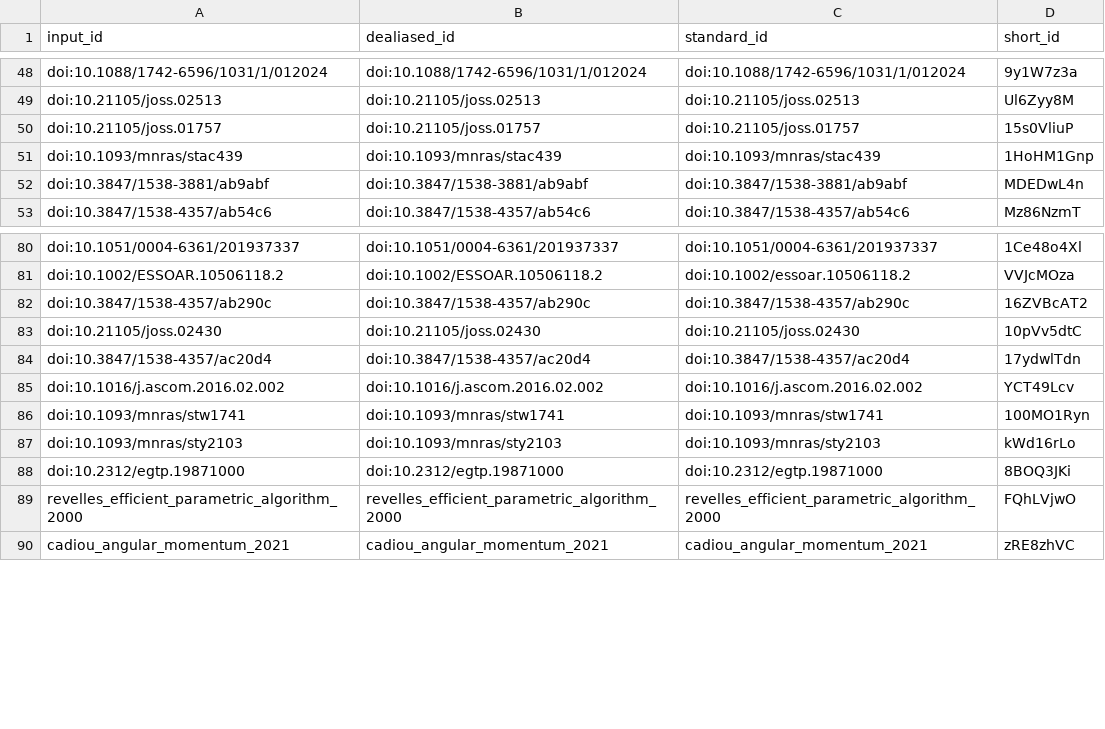
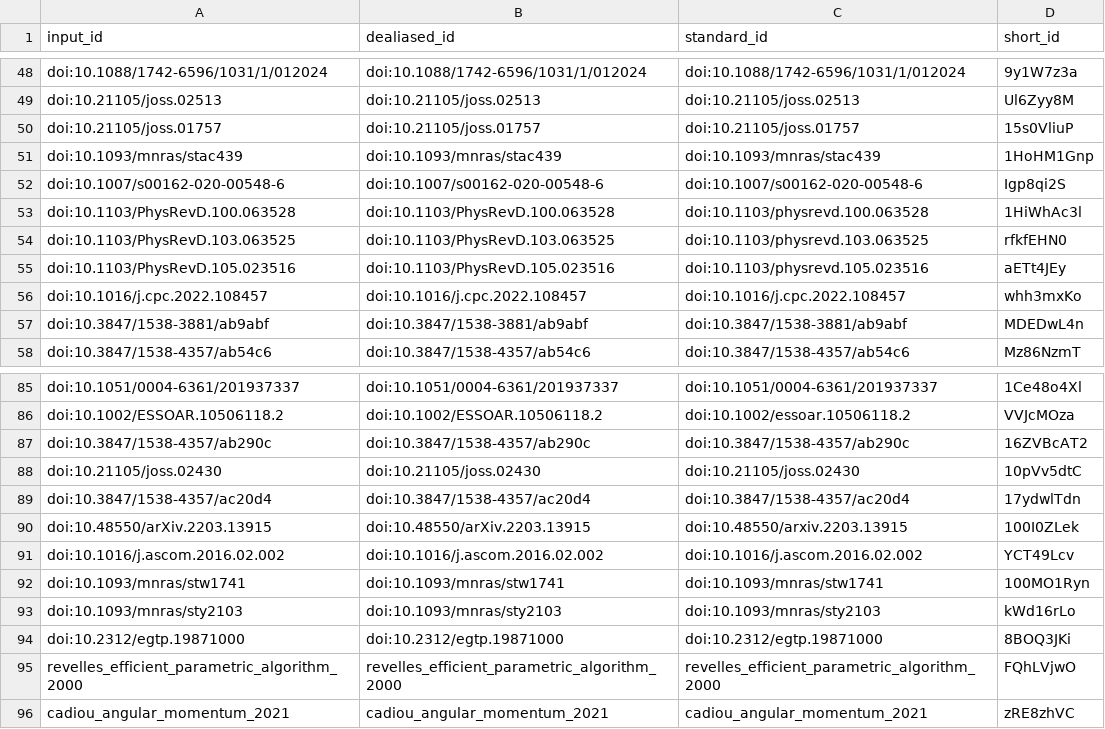
Before and after one commit to yt-project/yt-4.0-paper, a TSV file: citations.tsv, drawn as a sheet; only a part is shown, gaps mark what is left out; the diff names each change by its address in the sheet, - before the commit and + after, or states it on an @@ line.

```diff
--- a/citations.tsv
+++ b/citations.tsv
+row 52: doi:10.1007/s00162-020-00548-6 | doi:10.1007/s00162-020-00548-6 | doi:10.1007/s00162-020-00548-6 | Igp8qi2S
+row 53: doi:10.1103/PhysRevD.100.063528 | doi:10.1103/PhysRevD.100.063528 | doi:10.1103/physrevd.100.063528 | 1HiWhAc3l
+row 54: doi:10.1103/PhysRevD.103.063525 | doi:10.1103/PhysRevD.103.063525 | doi:10.1103/physrevd.103.063525 | rfkfEHN0
+row 55: doi:10.1103/PhysRevD.105.023516 | doi:10.1103/PhysRevD.105.023516 | doi:10.1103/physrevd.105.023516 | aETt4JEy
+row 56: doi:10.1016/j.cpc.2022.108457 | doi:10.1016/j.cpc.2022.108457 | doi:10.1016/j.cpc.2022.108457 | whh3mxKo
+row 90: doi:10.48550/arXiv.2203.13915 | doi:10.48550/arXiv.2203.13915 | doi:10.48550/arxiv.2203.13915 | 100I0ZLek
```
Also changed, not shown: 6 other files.
